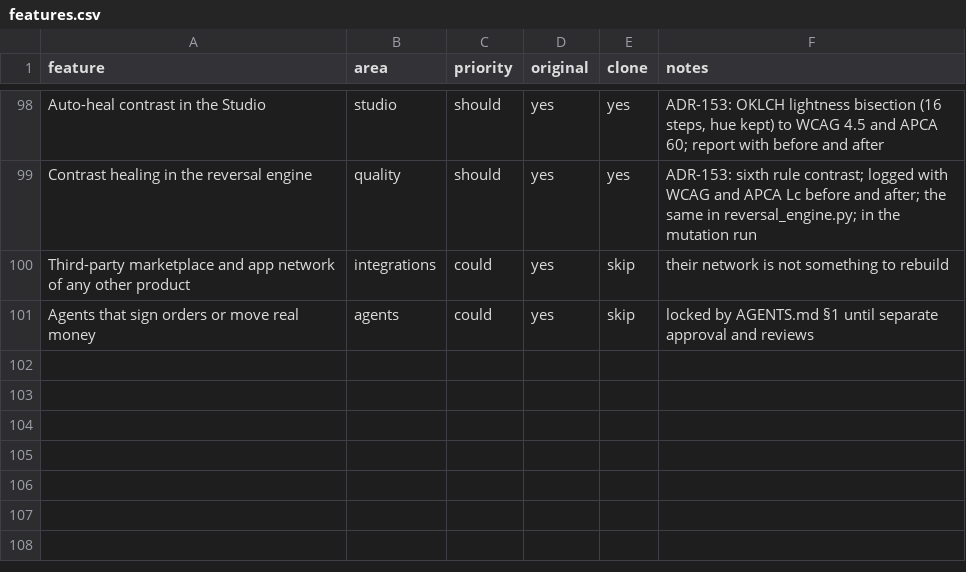
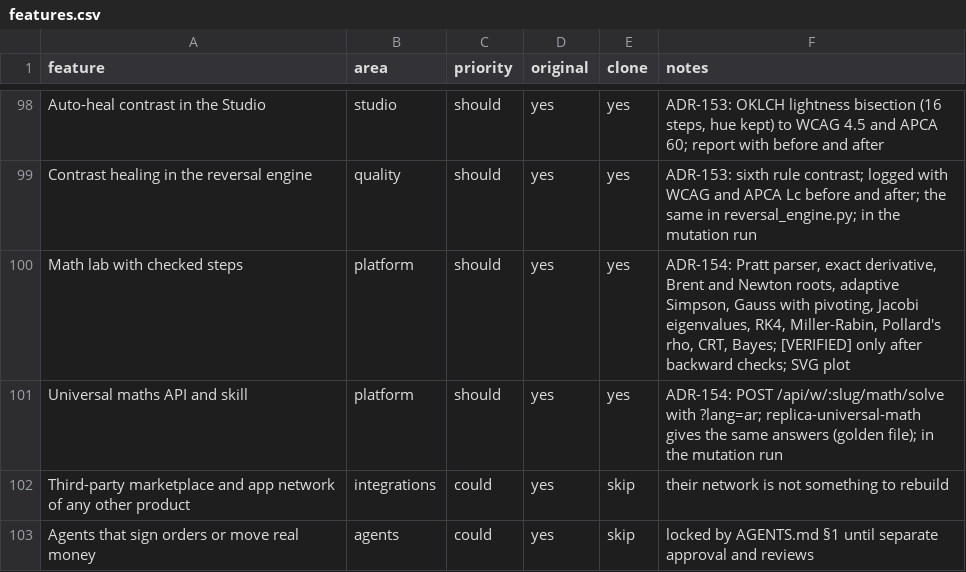
Before and after one commit to ahmed974x/giant-core, a CSV file: jarvis/replica/features.csv, drawn as a sheet; only a part is shown, gaps mark what is left out; the diff names each change by its address in the sheet, - before the commit and + after, or states it on an @@ line.

```diff
--- a/jarvis/replica/features.csv
+++ b/jarvis/replica/features.csv
+row 100: Math lab with checked steps | platform | should | yes | yes | ADR-154: Pratt parser, exact derivative, Brent and Newton roots, adaptive Simpson, Gauss with pivoting, Jacobi eigenvalues, RK4, Miller-Rabin, Pollard's rho, CRT, Bayes; [VERIFIED] only after backward checks; SVG plot
+row 101: Universal maths API and skill | platform | should | yes | yes | ADR-154: POST /api/w/:slug/math/solve with ?lang=ar; replica-universal-math gives the same answers (golden file); in the mutation run
```
Also changed, not shown: 37 other files.
